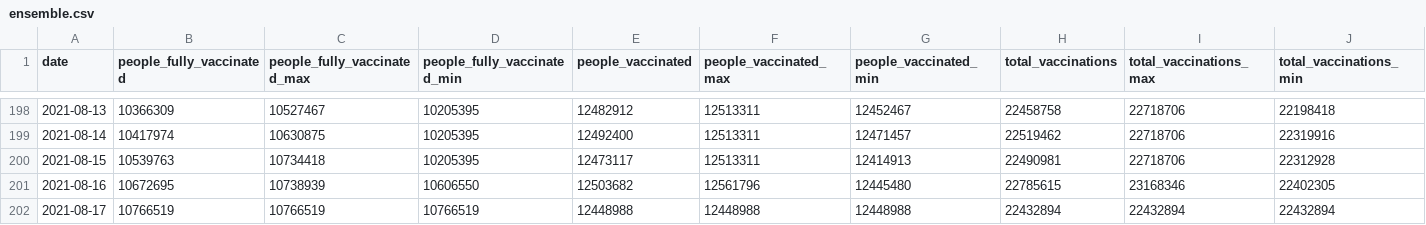
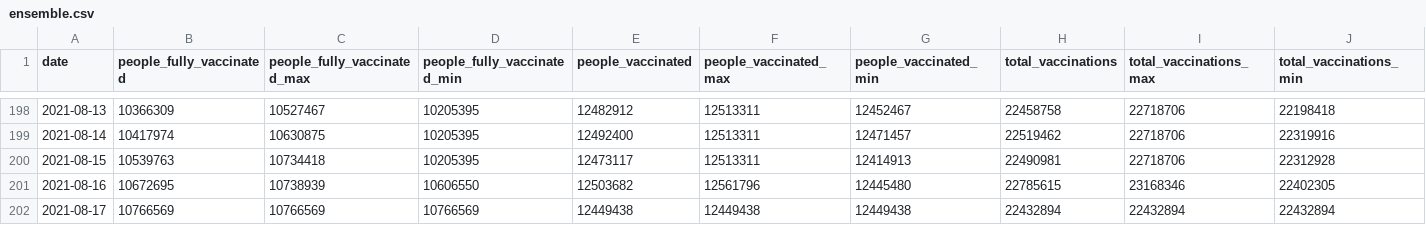
Before and after one commit to Sikerdebaard/vaccinatie-orakel, a CSV file: data/ensemble.csv, drawn as a sheet; only a part is shown, gaps mark what is left out.

```diff
--- a/data/ensemble.csv
+++ b/data/ensemble.csv
@@ -201,2 +201,2 @@ date,people_fully_vaccinated,people_fully_vaccinated_max,people_fully_vaccinated
 2021-08-16,10672695,10738939,10606550,12503682,12561796,12445480,22785615,23168346,22402305
-2021-08-17,10766519,10766519,10766519,12448988,12448988,12448988,22432894,22432894,22432894
+2021-08-17,10766569,10766569,10766569,12449438,12449438,12449438,22432894,22432894,22432894
```
Also changed, not shown: data/models/kalahiri.csv, 3 other files.
